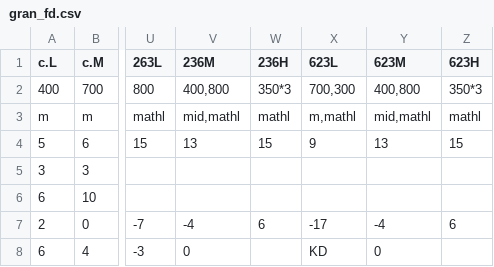
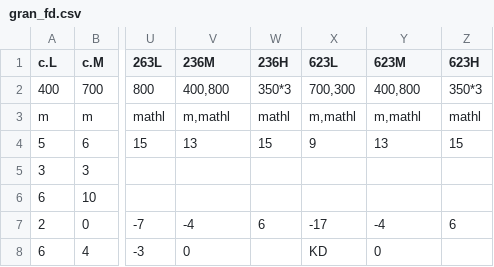
Before and after one commit to aramis-matos/SkyboundDB, a CSV file: CharactersFrameData/gran_fd.csv, drawn as a sheet; only a part is shown, gaps mark what is left out; the diff names each change by its address in the sheet, - before the commit and + after, or states it on an @@ line.

Commit message:
changed gran_fd.csv to comply with single letter statements needed for

```diff
--- a/CharactersFrameData/gran_fd.csv
+++ b/CharactersFrameData/gran_fd.csv
-V3 (236M): mid,mathl
+V3 (236M): m,mathl
-Y3 (623M): mid,mathl
+Y3 (623M): m,mathl
```
